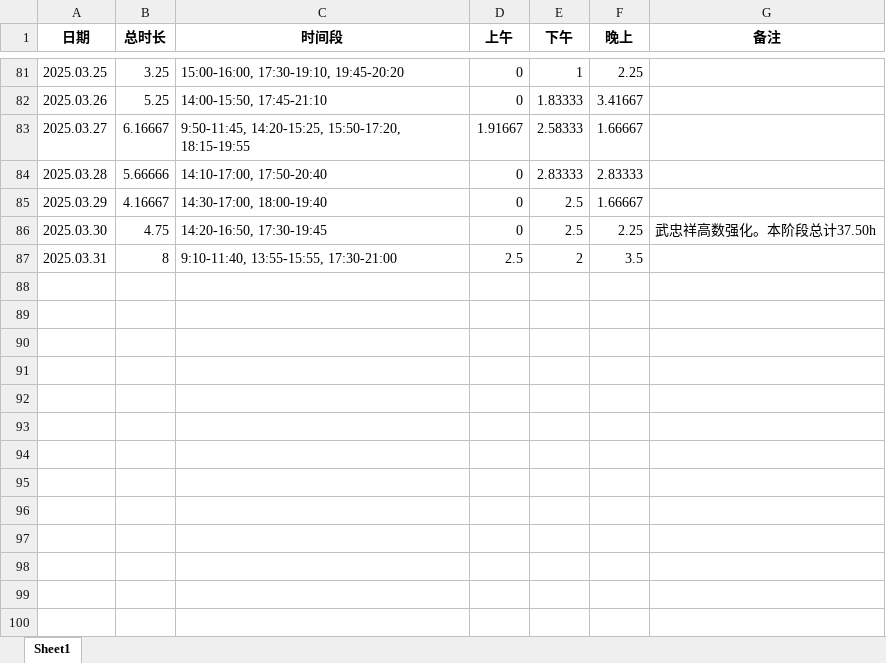
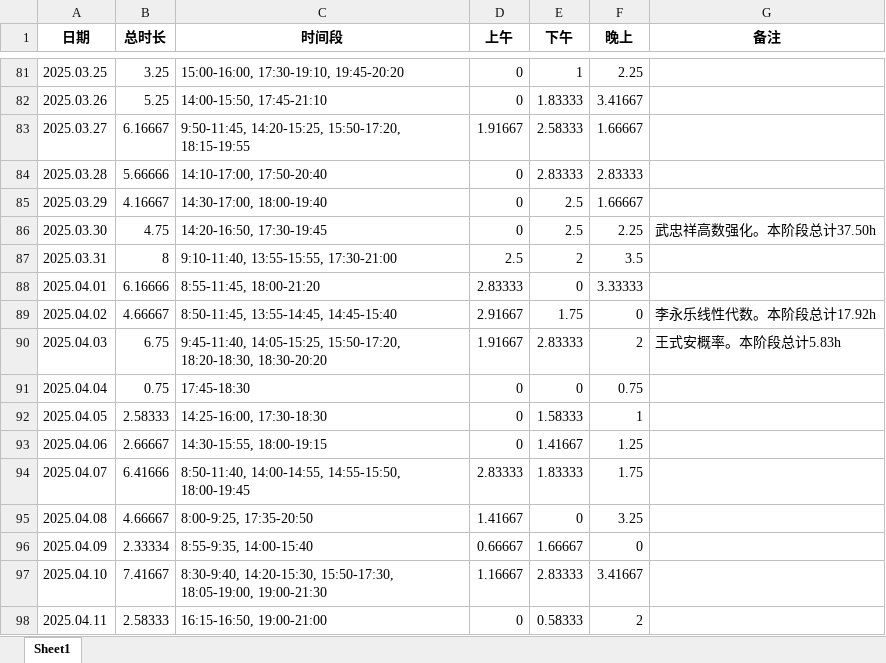
Before and after one commit to virtualxiaoman/kaoyan, an Excel workbook: data/xlsx/P-学习时长-数学2025.xlsx, sheet Sheet1, drawn as a sheet; only a part is shown, gaps mark what is left out; values as stored, in another font and other column widths than the file's, no borders; the diff names each change by its address in the sheet, - before the commit and + after, or states it on an @@ line.

```diff
--- a/data/xlsx/P-学习时长-数学2025.xlsx (sheet Sheet1)
+++ b/data/xlsx/P-学习时长-数学2025.xlsx (sheet Sheet1)
+row 88: 2025.04.01 | 6.16666 | 8:55-11:45, 18:00-21:20 | 2.83333 | 0 | 3.33333
+row 89: 2025.04.02 | 4.66667 | 8:50-11:45, 13:55-14:45, 14:45-15:40 | 2.91667 | 1.75 | 0 | 李永乐线性代数。本阶段总计17.92h
+row 90: 2025.04.03 | 6.75 | 9:45-11:40, 14:05-15:25, 15:50-17:20, 18:20-18:30, 18:30-20:20 | 1.91667 | 2.83333 | 2 | 王式安概率。本阶段总计5.83h
+row 91: 2025.04.04 | 0.75 | 17:45-18:30 | 0 | 0 | 0.75
+row 92: 2025.04.05 | 2.58333 | 14:25-16:00, 17:30-18:30 | 0 | 1.58333 | 1
+row 93: 2025.04.06 | 2.66667 | 14:30-15:55, 18:00-19:15 | 0 | 1.41667 | 1.25
+row 94: 2025.04.07 | 6.41666 | 8:50-11:40, 14:00-14:55, 14:55-15:50, 18:00-19:45 | 2.83333 | 1.83333 | 1.75
+row 95: 2025.04.08 | 4.66667 | 8:00-9:25, 17:35-20:50 | 1.41667 | 0 | 3.25
+row 96: 2025.04.09 | 2.33334 | 8:55-9:35, 14:00-15:40 | 0.66667 | 1.66667 | 0
+row 97: 2025.04.10 | 7.41667 | 8:30-9:40, 14:20-15:30, 15:50-17:30, 18:05-19:00, 19:00-21:30 | 1.16667 | 2.83333 | 3.41667
+row 98: 2025.04.11 | 2.58333 | 16:15-16:50, 19:00-21:00 | 0 | 0.58333 | 2
```
Also changed, not shown: data/xlsx/P-学习时长-cs2025.xlsx, data/xlsx/P-学习时长-总2025.xlsx, 34 other files.
